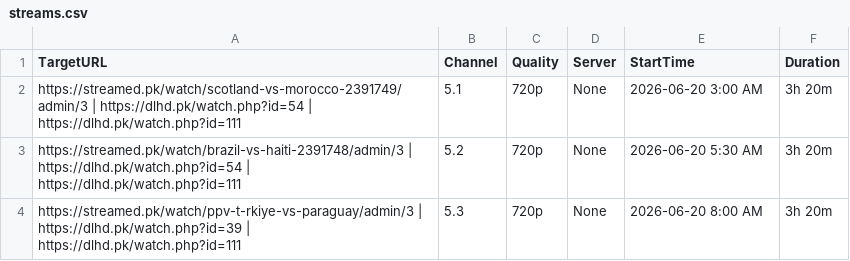
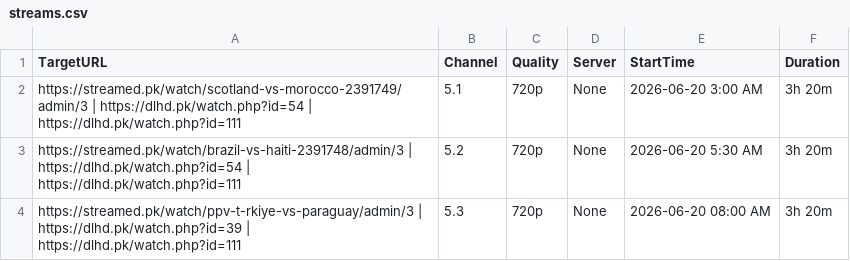
Before and after one commit to poorpeople-cmd/bbbbbbbbb-1111, a CSV file: streams.csv, drawn as a sheet.

Commit message:
Update streams.csv

```diff
--- a/streams.csv
+++ b/streams.csv
@@ -3,2 +3,2 @@ https://streamed.pk/watch/scotland-vs-morocco-2391749/admin/3 | https://dlhd.pk/
 https://streamed.pk/watch/brazil-vs-haiti-2391748/admin/3 | https://dlhd.pk/watch.php?id=54 | https://dlhd.pk/watch.php?id=111,5.2,720p,None,2026-06-20 5:30 AM,3h 20m
-https://streamed.pk/watch/ppv-t-rkiye-vs-paraguay/admin/3 | https://dlhd.pk/watch.php?id=39 | https://dlhd.pk/watch.php?id=111,5.3,720p,None,2026-06-20 8:00 AM,3h 20m
+https://streamed.pk/watch/ppv-t-rkiye-vs-paraguay/admin/3 | https://dlhd.pk/watch.php?id=39 | https://dlhd.pk/watch.php?id=111,5.3,720p,None,2026-06-20 08:00 AM,3h 20m
```
